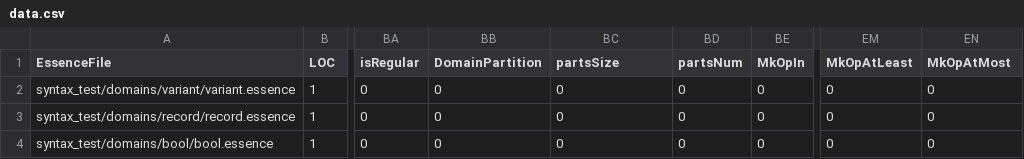
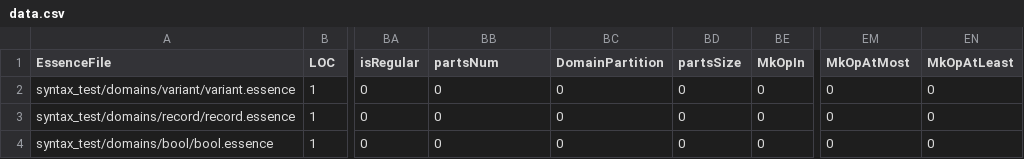
Before and after one commit to EdwardTheLegend/conjure-oxide, a CSV file: tools/essence-feature-usage-stats/data.csv, drawn as a sheet; only a part is shown, gaps mark what is left out; the diff names each change by its address in the sheet, - before the commit and + after, or states it on an @@ line.

Commit message:
Actions: Deploy the essence features usage table 🚀

```diff
--- a/tools/essence-feature-usage-stats/data.csv
+++ b/tools/essence-feature-usage-stats/data.csv
-BB1: DomainPartition
+BB1: partsNum
-BC1: partsSize
+BC1: DomainPartition
-BD1: partsNum
+BD1: partsSize
-EM1: MkOpAtLeast
+EM1: MkOpAtMost
-EN1: MkOpAtMost
+EN1: MkOpAtLeast
```
Also changed, not shown: 1 other file.
